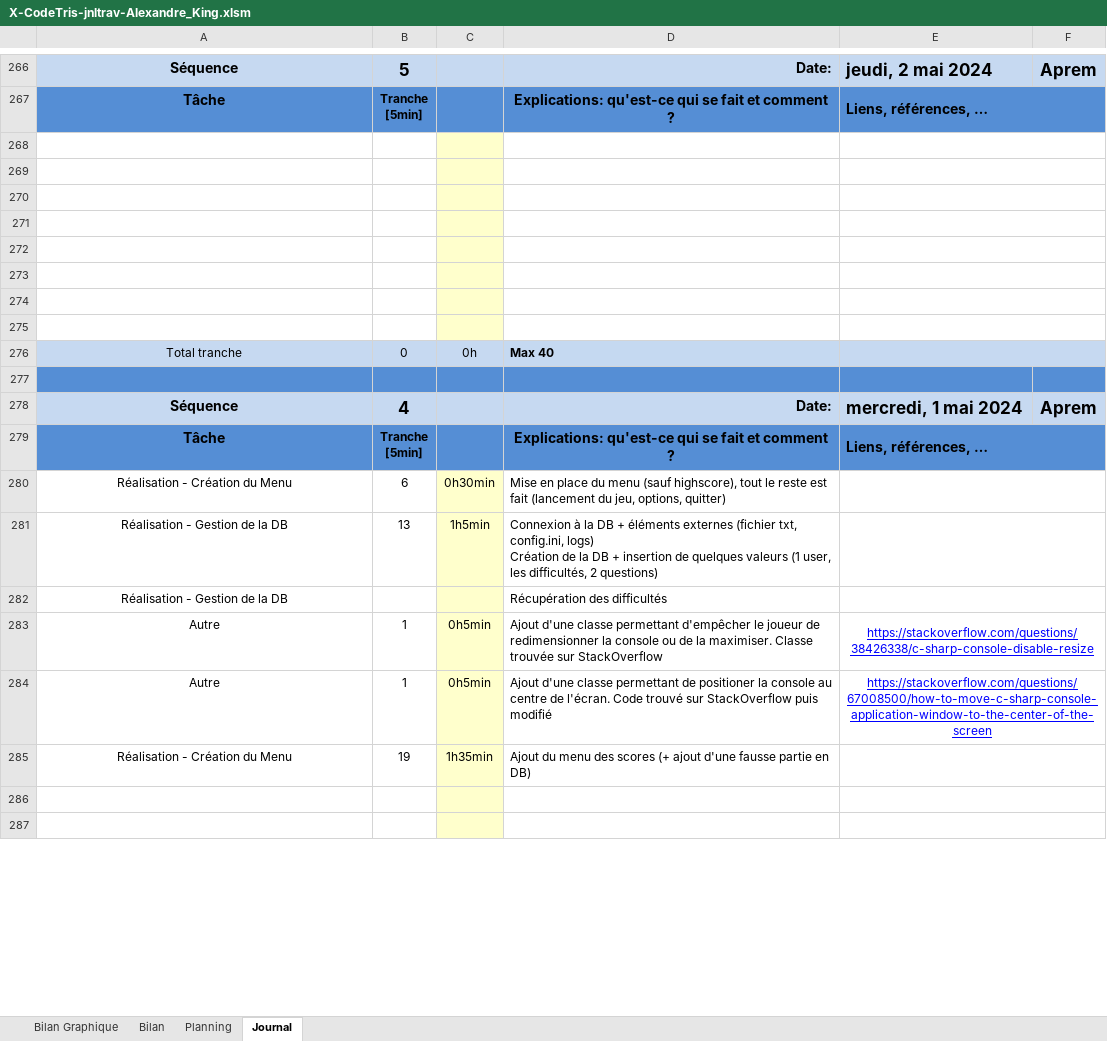
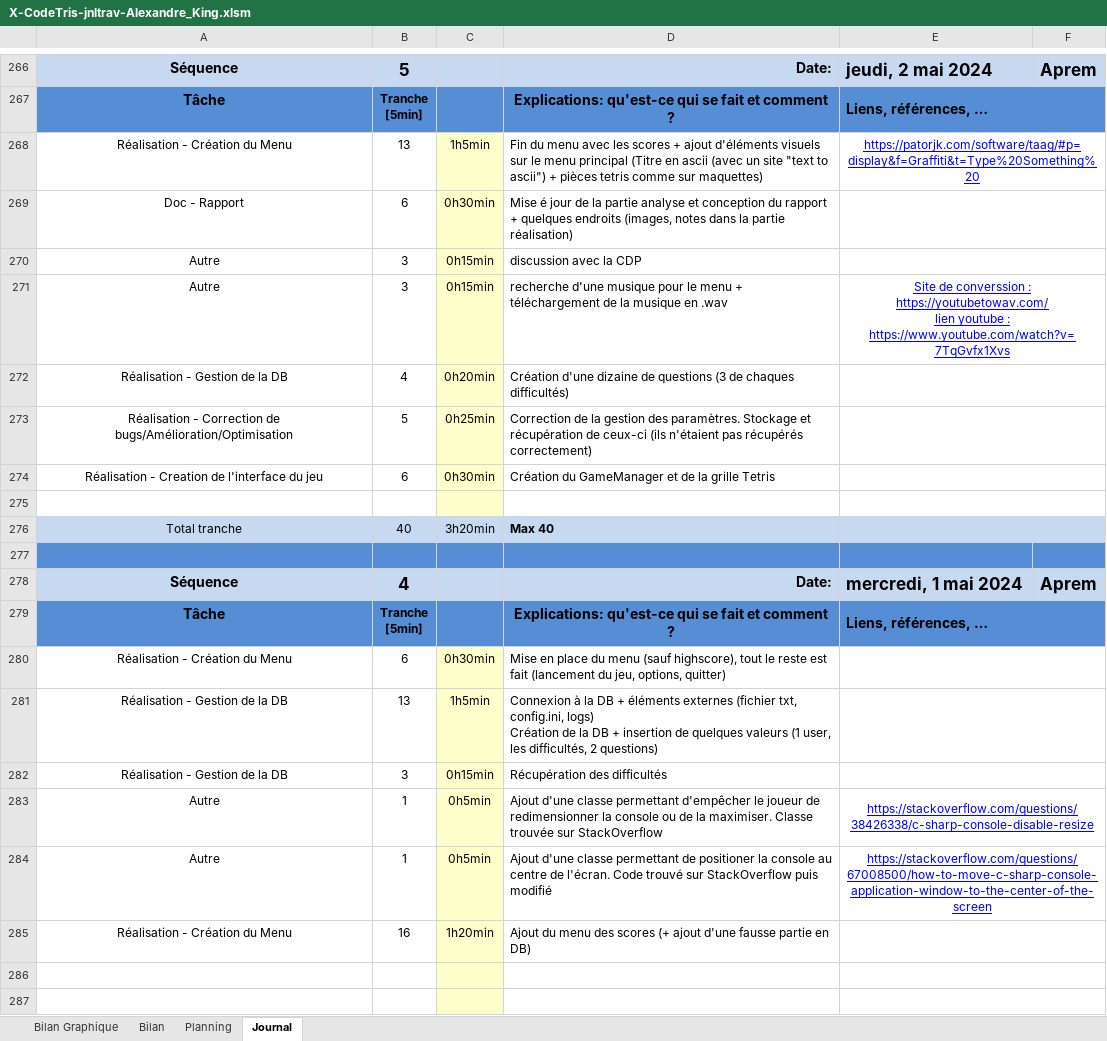
Before and after one commit to Xale2111/CodeTris, an Excel workbook: 00-Documentation/01-Journal Travail/X-CodeTris-jnltrav-Alexandre_King.xlsm, sheet Journal, drawn as a sheet; only a part is shown, gaps mark what is left out; values as stored, in another font and other column widths than the file's, no borders; charts and pictures and conditional formats not drawn; 1 other sheet too large or unreadable and not compared; removed rows and columns are numbered as before the commit, all else as after; ↵ is a line break in a cell; the diff names each change by its address in the sheet, - before the commit and + after, or states it on an @@ line.

Commit message:
Mise à jour du journal de travail + ajout dans le rapport

```diff
--- a/00-Documentation/01-Journal Travail/X-CodeTris-jnltrav-Alexandre_King.xlsm (sheet Journal)
+++ b/00-Documentation/01-Journal Travail/X-CodeTris-jnltrav-Alexandre_King.xlsm (sheet Journal)
+row 268: Réalisation - Création du Menu | 13 | 1h5min | Fin du menu avec les scores + ajout d'éléments visuels sur le menu principal (Titre en ascii (avec un site "text to ascii") + pièces tetris comme sur maquettes) | https://patorjk.com/software/taag/#p=display&f=Graffiti&t=Type%20Something%20
+row 269: Doc - Rapport | 6 | 0h30min | Mise é jour de la partie analyse et conception du rapport + quelques endroits (images, notes dans la partie réalisation)
+row 270: Autre | 3 | 0h15min | discussion avec la CDP
+row 271: Autre | 3 | 0h15min | recherche d'une musique pour le menu + téléchargement de la musique en .wav | Site de converssion : https://youtubetowav.com/ ↵ lien youtube : https://www.youtube.com/watch?v=7TqGvfx1Xvs
+row 272: Réalisation - Gestion de la DB | 4 | 0h20min | Création d'une dizaine de questions (3 de chaques difficultés)
+row 273: Réalisation - Correction de bugs/Amélioration/Optimisation | 5 | 0h25min | Correction de la gestion des paramètres. Stockage et récupération de ceux-ci (ils n'étaient pas récupérés correctement)
+row 274: Réalisation - Creation de l'interface du jeu | 6 | 0h30min | Création du GameManager et de la grille Tetris
-row 269: (empty)
-row 270: (empty)
-row 271: (empty)
-row 272: (empty)
-row 273: (empty)
-row 274: (empty)
-row 275: (empty)
-B276: 0
+B276: 40
-C276: 0h
+C276: 3h20min
-B282: (empty)
+B282: 3
-C282: (empty)
+C282: 0h15min
-B285: 19
+B285: 16
-C285: 1h35min
+C285: 1h20min
```
Also changed, not shown: sheet Bilan Graphique, formulas that keep their value, charts or pictures, 6 other files.
